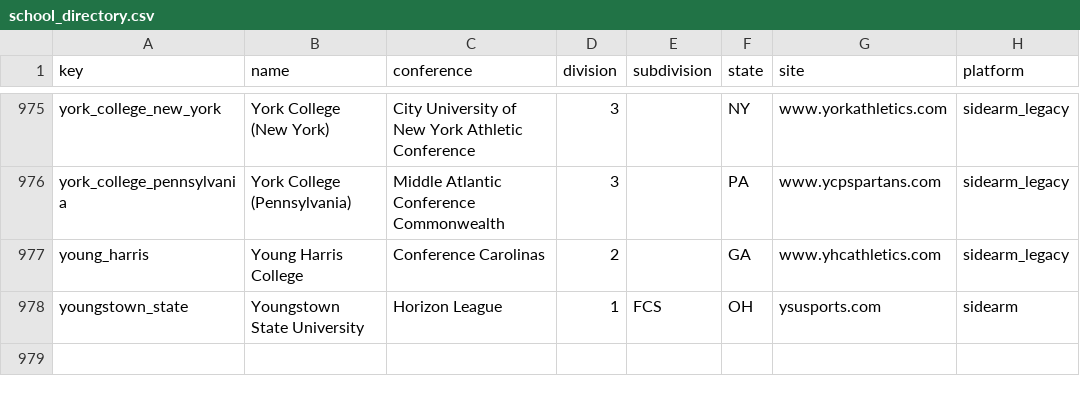
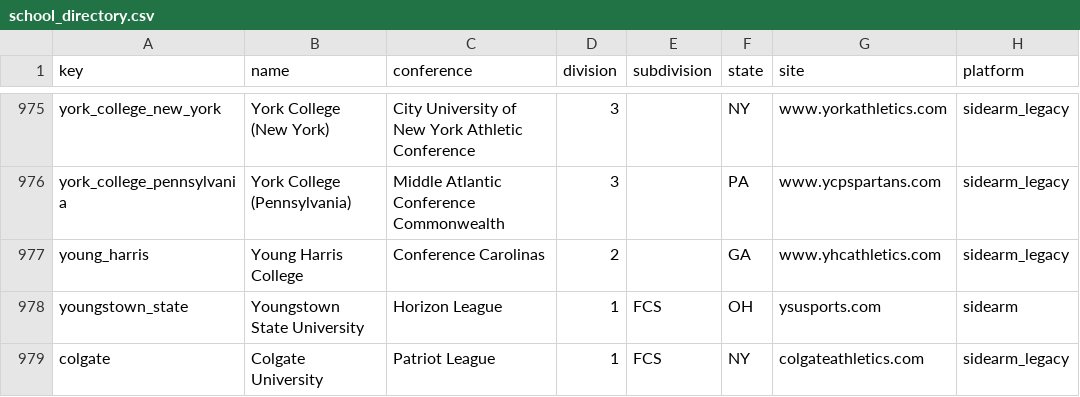
Before and after one commit to NikkiVeracruz/ncaa-stats-link-dashboard, a CSV file: research/school_directory.csv, drawn as a sheet; only a part is shown, gaps mark what is left out; the diff names each change by its address in the sheet, - before the commit and + after, or states it on an @@ line.

Commit message:
Resolve university directory gaps and expand official link controls (#9)
* Record reviewed exact team aliases for directory resolution

* Resolve observed directory gaps and verify school-hosted control identities

* Resolve observed directory gaps and verify school-hosted control identities

* Resolve observed directory gaps and verify school-hosted control identities

* Test exact aliases and conflicting identities

* Document scope and provenance of new control references

```diff
--- a/research/school_directory.csv
+++ b/research/school_directory.csv
+row 979: colgate | Colgate University | Patriot League | 1 | FCS | NY | colgateathletics.com | sidearm_legacy
```
Also changed, not shown: 5 other files.
